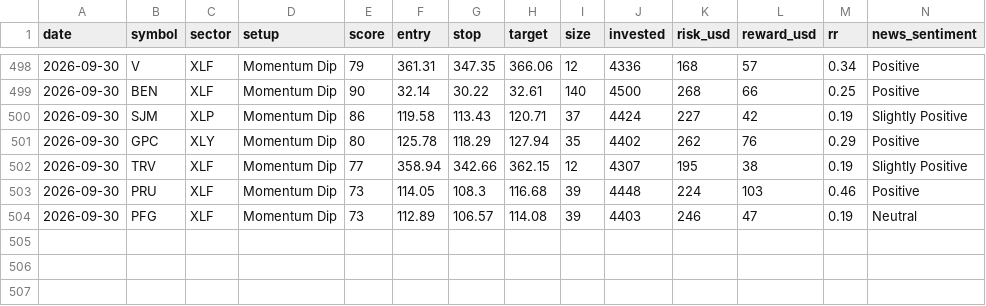
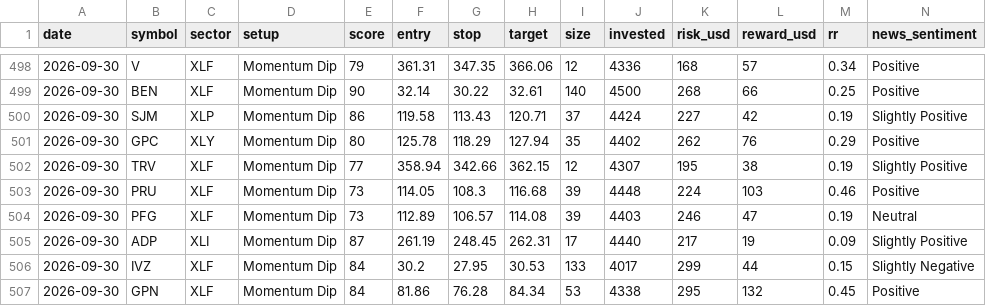
Before and after one commit to prabha-v2/swing-trading-agent-us, a CSV file: trade_log.csv, drawn as a sheet; only a part is shown, gaps mark what is left out; rows hold the shown columns only; the diff names each change by its address in the sheet, - before the commit and + after, or states it on an @@ line.

```diff
--- a/trade_log.csv
+++ b/trade_log.csv
+row 505: 2026-09-30 | ADP | XLI | Momentum Dip | 87 | 261.19 | 248.45 | 262.31 | 17 | 4440 | 217 | 19 | 0.09 | Slightly Positive
+row 506: 2026-09-30 | IVZ | XLF | Momentum Dip | 84 | 30.2 | 27.95 | 30.53 | 133 | 4017 | 299 | 44 | 0.15 | Slightly Negative
+row 507: 2026-09-30 | GPN | XLF | Momentum Dip | 84 | 81.86 | 76.28 | 84.34 | 53 | 4338 | 295 | 132 | 0.45 | Positive
```
